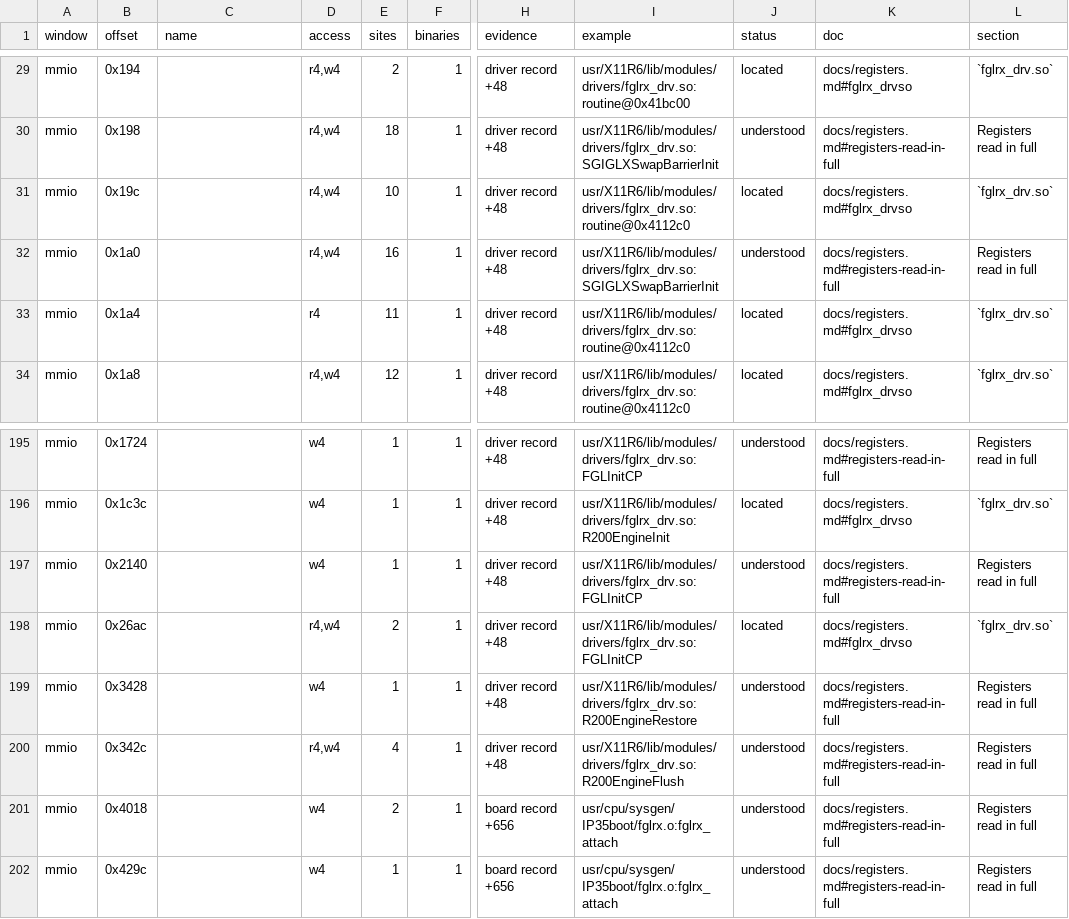
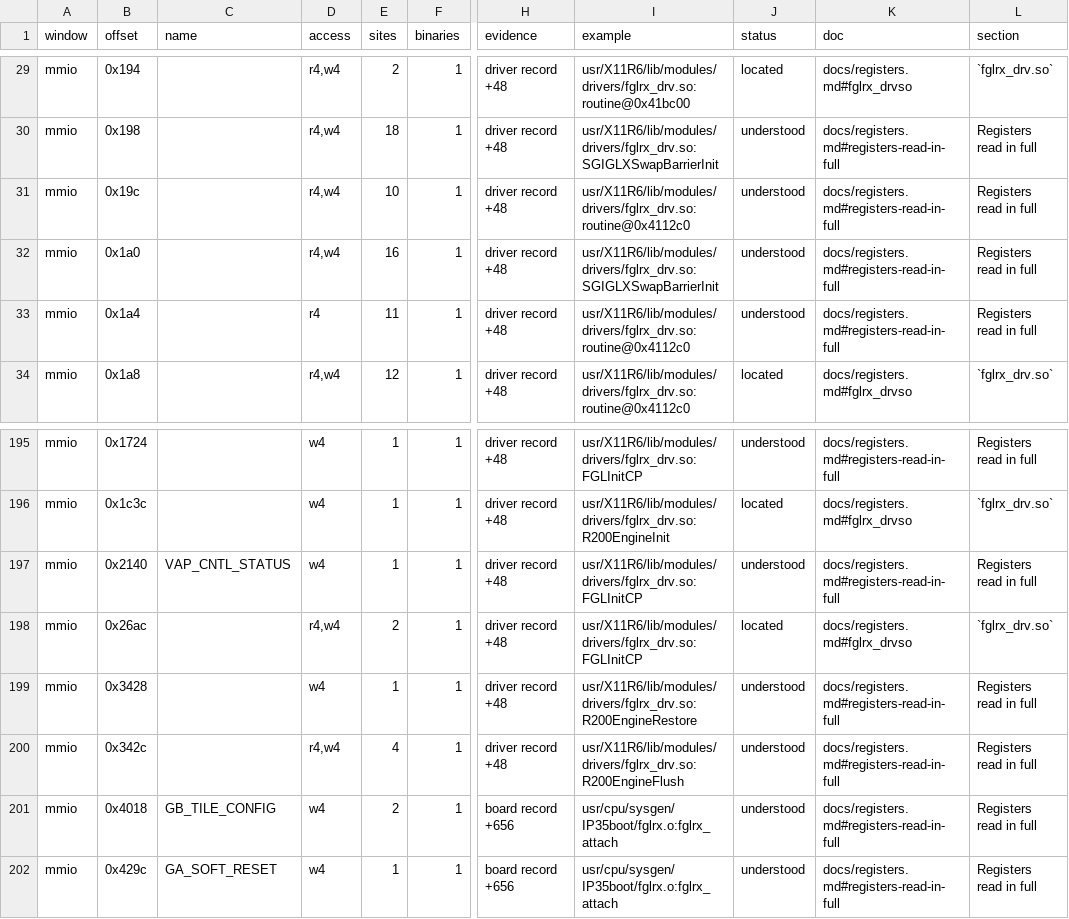
Before and after one commit to jamesbraid/voyager, a TSV file: docs/inventory/mmio.tsv, drawn as a sheet; only a part is shown, gaps mark what is left out; the diff names each change by its address in the sheet, - before the commit and + after, or states it on an @@ line.

Commit message:
docs/registers: match the register offsets against AMD's R3xx and M56 references
Look up every register offset the kernel object and X module reach in
AMD's R3xx 3D register reference and the M56 register reference guide,
and record the AMD name, offset, width, field layout and page for each
match in amd-register-match.md and its table.

The R3xx guide covers only the 3D block, so three rows match it:
GB_TILE_CONFIG, GA_SOFT_RESET and VAP_CNTL_STATUS. The last settles a
two-name conflict in favour of the R3xx name; the R200 name is dropped.
M56 is a later part, so its matches are labelled as that part's layout.
Its GPIO pad registers let two rows that were located (GPIOPAD_A and
GPIOPAD_Y) be read in full at their access sites and move to
understood, and say what 0x1a4 reads back for the ROM choice. Rows
where the document and the IRIX access disagree or cannot decide are
listed and not promoted.

The R3xx guide is registered in the inventory as the specification
table, so spec-registers.tsv now lists its 207 registers.

```diff
--- a/docs/inventory/mmio.tsv
+++ b/docs/inventory/mmio.tsv
-J31 (status): located
+J31 (status): understood
-K31 (doc): docs/registers.md#fglrx_drvso
+K31 (doc): docs/registers.md#registers-read-in-full
-L31 (section): `fglrx_drv.so`
+L31 (section): Registers read in full
-J33 (status): located
+J33 (status): understood
-K33 (doc): docs/registers.md#fglrx_drvso
+K33 (doc): docs/registers.md#registers-read-in-full
-L33 (section): `fglrx_drv.so`
+L33 (section): Registers read in full
-C197 (name): (empty)
+C197 (name): VAP_CNTL_STATUS
-C201 (name): (empty)
+C201 (name): GB_TILE_CONFIG
-C202 (name): (empty)
+C202 (name): GA_SOFT_RESET
```
Also changed, not shown: 8 other files.
